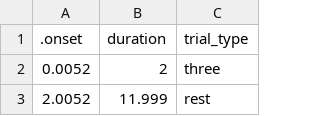
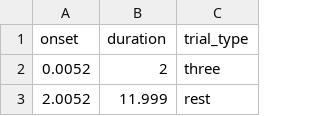
Before and after one commit to OpenNeuroDatasets/ds006033, a TSV file: sub-02/ses-02/eeg/sub-02_ses-02_task-innerspeech_events.tsv, drawn as a sheet; only a part is shown.

Commit message:
[OpenNeuro] Recorded changes

```diff
--- a/sub-02/ses-02/eeg/sub-02_ses-02_task-innerspeech_events.tsv
+++ b/sub-02/ses-02/eeg/sub-02_ses-02_task-innerspeech_events.tsv
@@ -1,2 +1,2 @@
-.onset	duration	trial_type
+onset	duration	trial_type
 0.0052	2	three
```
